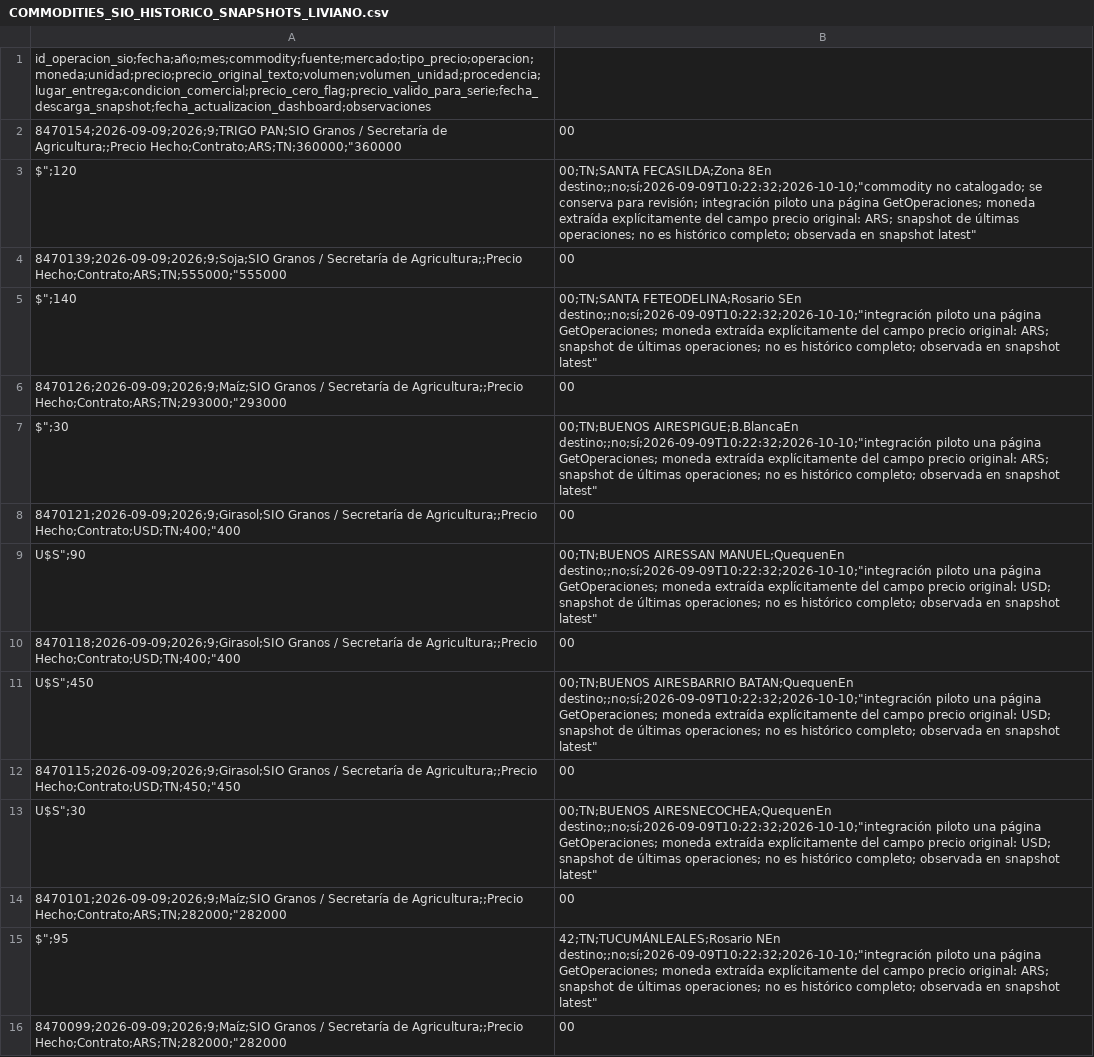
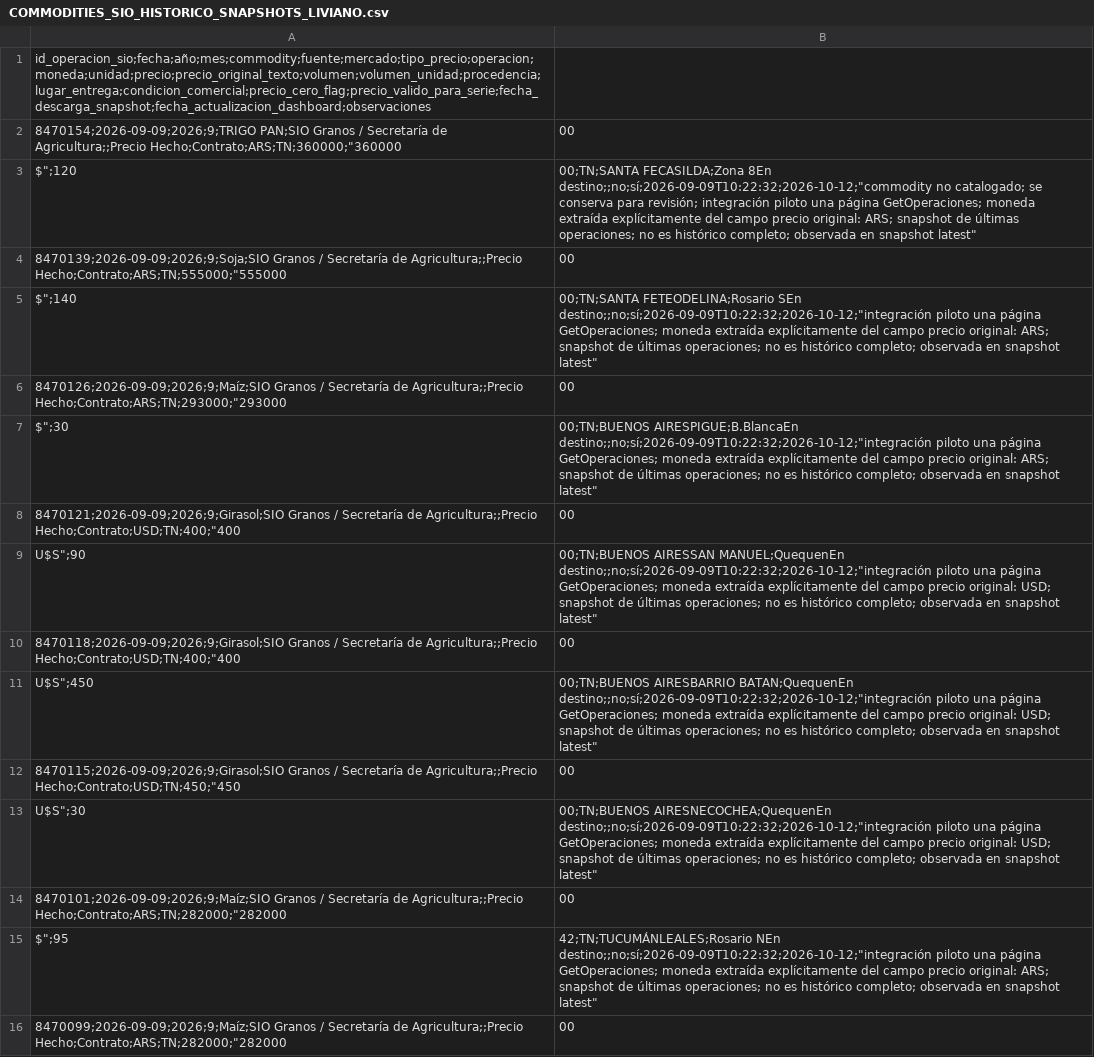
Before and after one commit to deaeconomiactes/Serie-Agricola, a CSV file: data/commodities_sio/dashboard/COMMODITIES_SIO_HISTORICO_SNAPSHOTS_LIVIANO.csv, drawn as a sheet; only a part is shown; the diff covers the shown part only.

```diff
--- a/data/commodities_sio/dashboard/COMMODITIES_SIO_HISTORICO_SNAPSHOTS_LIVIANO.csv
+++ b/data/commodities_sio/dashboard/COMMODITIES_SIO_HISTORICO_SNAPSHOTS_LIVIANO.csv
@@ -2,15 +2,15 @@
 8470154;2026-09-09;2026;9;TRIGO PAN;SIO Granos / Secretaría de Agricultura;;Precio Hecho;Contrato;ARS;TN;360000;"360000,00
-$";120,00;TN;SANTA FECASILDA;Zona 8En destino;;no;sí;2026-09-09T10:22:32;2026-10-10;"commodity no catalogado; se conserva para revisión; integración piloto una página GetOperaciones; moneda extraída explícitamente del campo precio original: ARS; snapshot de últimas operaciones; no es histórico completo; observada en snapshot latest"
+$";120,00;TN;SANTA FECASILDA;Zona 8En destino;;no;sí;2026-09-09T10:22:32;2026-10-12;"commodity no catalogado; se conserva para revisión; integración piloto una página GetOperaciones; moneda extraída explícitamente del campo precio original: ARS; snapshot de últimas operaciones; no es histórico completo; observada en snapshot latest"
 8470139;2026-09-09;2026;9;Soja;SIO Granos / Secretaría de Agricultura;;Precio Hecho;Contrato;ARS;TN;555000;"555000,00
-$";140,00;TN;SANTA FETEODELINA;Rosario SEn destino;;no;sí;2026-09-09T10:22:32;2026-10-10;"integración piloto una página GetOperaciones; moneda extraída explícitamente del campo precio original: ARS; snapshot de últimas operaciones; no es histórico completo; observada en snapshot latest"
+$";140,00;TN;SANTA FETEODELINA;Rosario SEn destino;;no;sí;2026-09-09T10:22:32;2026-10-12;"integración piloto una página GetOperaciones; moneda extraída explícitamente del campo precio original: ARS; snapshot de últimas operaciones; no es histórico completo; observada en snapshot latest"
 8470126;2026-09-09;2026;9;Maíz;SIO Granos / Secretaría de Agricultura;;Precio Hecho;Contrato;ARS;TN;293000;"293000,00
-$";30,00;TN;BUENOS AIRESPIGUE;B.BlancaEn destino;;no;sí;2026-09-09T10:22:32;2026-10-10;"integración piloto una página GetOperaciones; moneda extraída explícitamente del campo precio original: ARS; snapshot de últimas operaciones; no es histórico completo; observada en snapshot latest"
+$";30,00;TN;BUENOS AIRESPIGUE;B.BlancaEn destino;;no;sí;2026-09-09T10:22:32;2026-10-12;"integración piloto una página GetOperaciones; moneda extraída explícitamente del campo precio original: ARS; snapshot de últimas operaciones; no es histórico completo; observada en snapshot latest"
 8470121;2026-09-09;2026;9;Girasol;SIO Granos / Secretaría de Agricultura;;Precio Hecho;Contrato;USD;TN;400;"400,00
-U$S";90,00;TN;BUENOS AIRESSAN MANUEL;QuequenEn destino;;no;sí;2026-09-09T10:22:32;2026-10-10;"integración piloto una página GetOperaciones; moneda extraída explícitamente del campo precio original: USD; snapshot de últimas operaciones; no es histórico completo; observada en snapshot latest"
+U$S";90,00;TN;BUENOS AIRESSAN MANUEL;QuequenEn destino;;no;sí;2026-09-09T10:22:32;2026-10-12;"integración piloto una página GetOperaciones; moneda extraída explícitamente del campo precio original: USD; snapshot de últimas operaciones; no es histórico completo; observada en snapshot latest"
 8470118;2026-09-09;2026;9;Girasol;SIO Granos / Secretaría de Agricultura;;Precio Hecho;Contrato;USD;TN;400;"400,00
-U$S";450,00;TN;BUENOS AIRESBARRIO BATAN;QuequenEn destino;;no;sí;2026-09-09T10:22:32;2026-10-10;"integración piloto una página GetOperaciones; moneda extraída explícitamente del campo precio original: USD; snapshot de últimas operaciones; no es histórico completo; observada en snapshot latest"
+U$S";450,00;TN;BUENOS AIRESBARRIO BATAN;QuequenEn destino;;no;sí;2026-09-09T10:22:32;2026-10-12;"integración piloto una página GetOperaciones; moneda extraída explícitamente del campo precio original: USD; snapshot de últimas operaciones; no es histórico completo; observada en snapshot latest"
 8470115;2026-09-09;2026;9;Girasol;SIO Granos / Secretaría de Agricultura;;Precio Hecho;Contrato;USD;TN;450;"450,00
-U$S";30,00;TN;BUENOS AIRESNECOCHEA;QuequenEn destino;;no;sí;2026-09-09T10:22:32;2026-10-10;"integración piloto una página GetOperaciones; moneda extraída explícitamente del campo precio original: USD; snapshot de últimas operaciones; no es histórico completo; observada en snapshot latest"
+U$S";30,00;TN;BUENOS AIRESNECOCHEA;QuequenEn destino;;no;sí;2026-09-09T10:22:32;2026-10-12;"integración piloto una página GetOperaciones; moneda extraída explícitamente del campo precio original: USD; snapshot de últimas operaciones; no es histórico completo; observada en snapshot latest"
 8470101;2026-09-09;2026;9;Maíz;SIO Granos / Secretaría de Agricultura;;Precio Hecho;Contrato;ARS;TN;282000;"282000,00
-$";95,42;TN;TUCUMÁNLEALES;Rosario NEn destino;;no;sí;2026-09-09T10:22:32;2026-10-10;"integración piloto una página GetOperaciones; moneda extraída explícitamente del campo precio original: ARS; snapshot de últimas operaciones; no es histórico completo; observada en snapshot latest"
+$";95,42;TN;TUCUMÁNLEALES;Rosario NEn destino;;no;sí;2026-09-09T10:22:32;2026-10-12;"integración piloto una página GetOperaciones; moneda extraída explícitamente del campo precio original: ARS; snapshot de últimas operaciones; no es histórico completo; observada en snapshot latest"
 8470099;2026-09-09;2026;9;Maíz;SIO Granos / Secretaría de Agricultura;;Precio Hecho;Contrato;ARS;TN;282000;"282000,00
```
Also changed, not shown: 6 added rows and 24 edited cells elsewhere in this file, data/commodities_sio/dashboard/COMMODITIES_SIO_DASHBOARD_DIARIO.csv, data/commodities_sio/dashboard/COMMODITIES_SIO_DASHBOARD_MENSUAL.csv, 5 other files.
